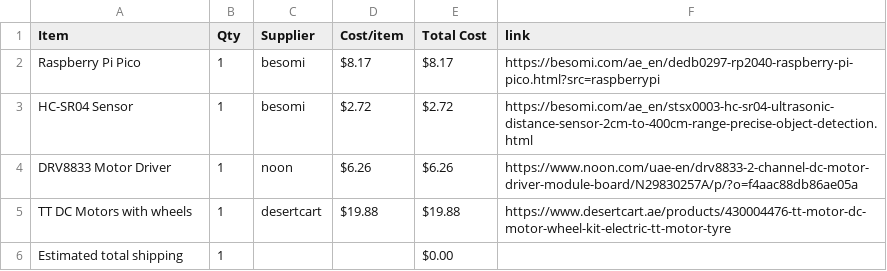
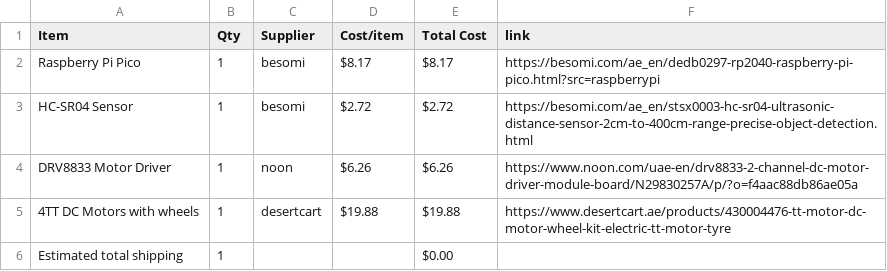
Before and after one commit to noorsalman-dev/my-car1, a CSV file: BOM.csv, drawn as a sheet.

Commit message:
Sync my car from Half Life

```diff
--- a/BOM.csv
+++ b/BOM.csv
@@ -4,3 +4,3 @@ HC-SR04 Sensor,1,besomi,$2.72,$2.72,https://besomi.com/ae_en/stsx0003-hc-sr04-ul
 DRV8833 Motor Driver,1,noon,$6.26,$6.26,https://www.noon.com/uae-en/drv8833-2-channel-dc-motor-driver-module-board/N29830257A/p/?o=f4aac88db86ae05a
-TT DC Motors with wheels,1,desertcart,$19.88,$19.88,https://www.desertcart.ae/products/430004476-tt-motor-dc-motor-wheel-kit-electric-tt-motor-tyre
+4TT DC Motors with wheels,1,desertcart,$19.88,$19.88,https://www.desertcart.ae/products/430004476-tt-motor-dc-motor-wheel-kit-electric-tt-motor-tyre
 Estimated total shipping,1,,,$0.00,
```
